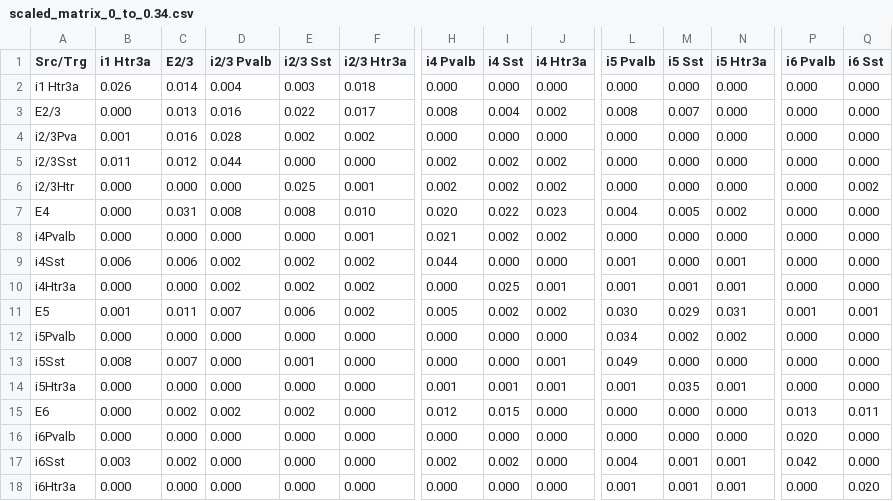
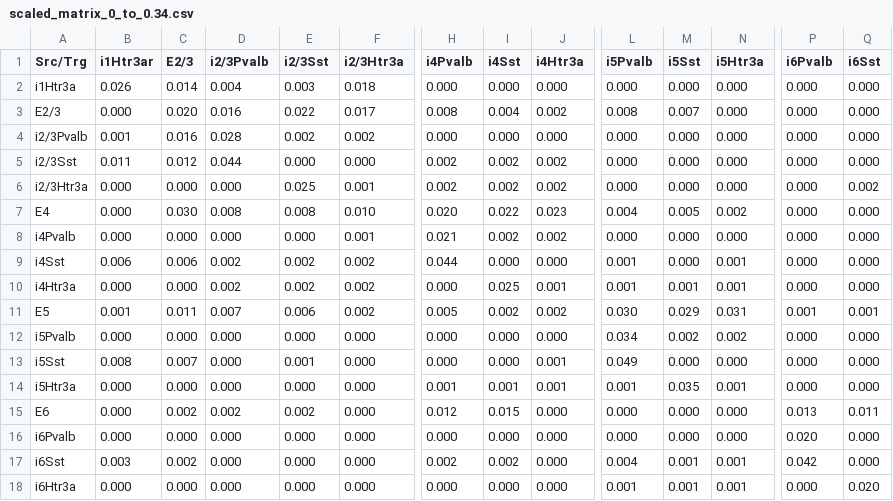
Before and after one commit to mathilde-sbri/Cortical-Column, a CSV file: scaled_matrix_0_to_0.34.csv, drawn as a sheet; only a part is shown, gaps mark what is left out; the diff covers the shown part only; the diff names each change by its address in the sheet, - before the commit and + after, or states it on an @@ line.

```diff
--- a/scaled_matrix_0_to_0.34.csv
+++ b/scaled_matrix_0_to_0.34.csv
-B1: i1 Htr3a
+B1: i1Htr3ar
-D1: i2/3 Pvalb
+D1: i2/3Pvalb
-E1: i2/3 Sst
+E1: i2/3Sst
-F1: i2/3 Htr3a
+F1: i2/3Htr3a
-H1: i4 Pvalb
+H1: i4Pvalb
-I1: i4 Sst
+I1: i4Sst
-J1: i4 Htr3a
+J1: i4Htr3a
-L1: i5 Pvalb
+L1: i5Pvalb
-M1: i5 Sst
+M1: i5Sst
-N1: i5 Htr3a
+N1: i5Htr3a
-P1: i6 Pvalb
+P1: i6Pvalb
-Q1: i6 Sst
+Q1: i6Sst
-A2 (Src/Trg): i1 Htr3a
+A2 (Src/Trg): i1Htr3a
-C3 (E2/3): 0.013
+C3 (E2/3): 0.020
-A4 (Src/Trg): i2/3Pva
+A4 (Src/Trg): i2/3Pvalb
-A6 (Src/Trg): i2/3Htr
+A6 (Src/Trg): i2/3Htr3a
-C7 (E2/3): 0.031
+C7 (E2/3): 0.030
```
Also changed, not shown: 2 edited cells elsewhere in this file, conductance2.csv, 5 other files.
